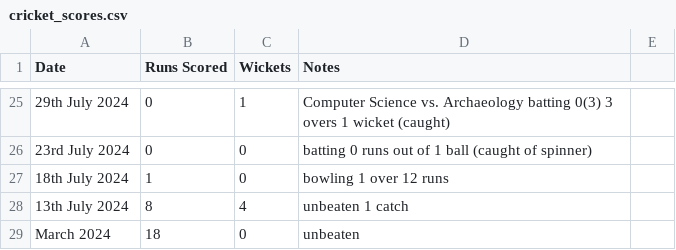
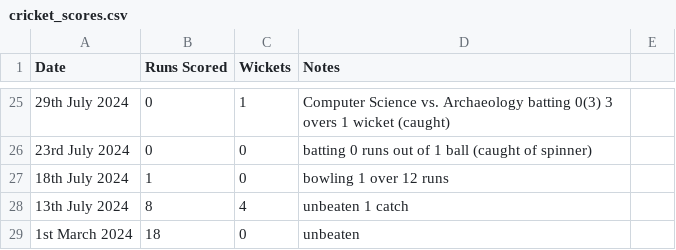
Before and after one commit to neelsoumya/cricket_scores, a CSV file: cricket_scores.csv, drawn as a sheet; only a part is shown, gaps mark what is left out.

Commit message:
Update cricket_scores.csv

```diff
--- a/cricket_scores.csv
+++ b/cricket_scores.csv
@@ -28,2 +28,2 @@ Date,Runs Scored,Wickets,Notes
 13th July 2024,8,4,unbeaten 1 catch
-March 2024,18,0,unbeaten
+1st March 2024,18,0,unbeaten
```
